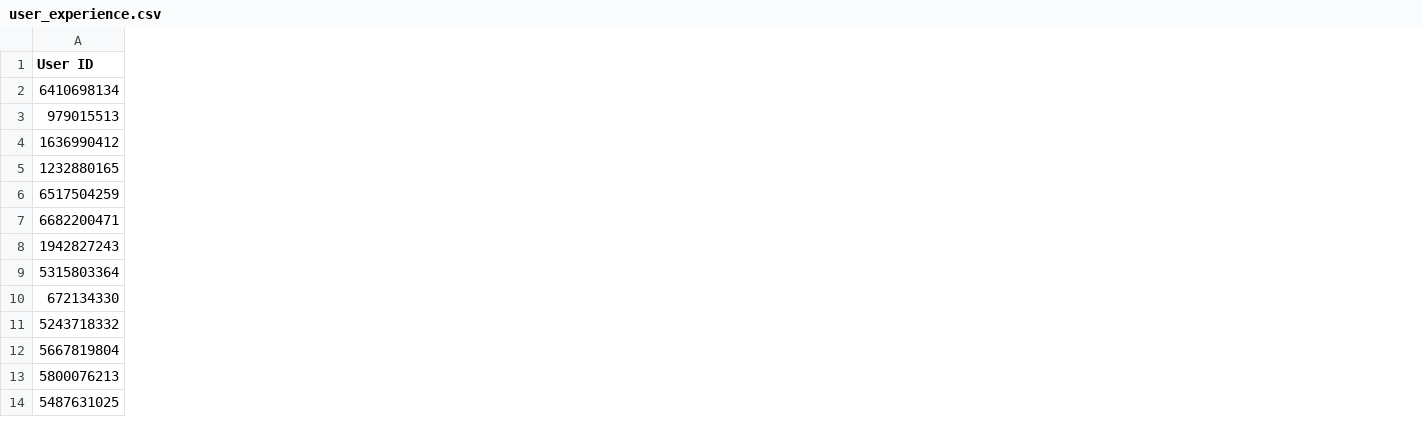
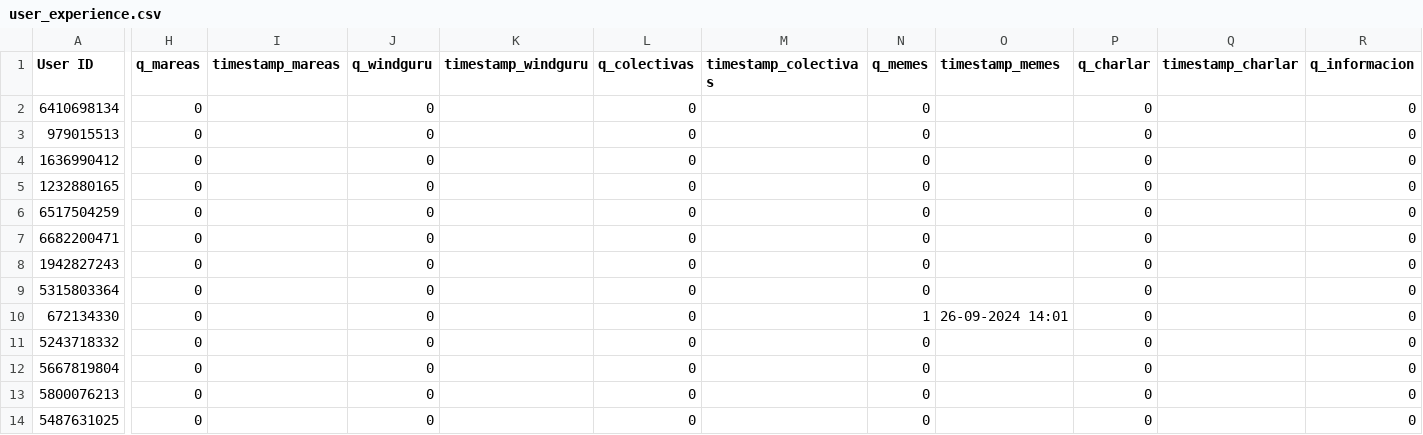
Before and after one commit to marajadesantelmo/deltix, a CSV file: user_experience.csv, drawn as a sheet; only a part is shown, gaps mark what is left out; the diff covers the shown part only; the diff names each change by its address in the sheet, - before the commit and + after, or states it on an @@ line.

Commit message:
user_experience_log

```diff
--- a/user_experience.csv
+++ b/user_experience.csv
+column H (q_mareas), rows 2-14: all 0
+column I (timestamp_mareas), empty
+column J (q_windguru), rows 2-14: all 0
+column K (timestamp_windguru), empty
+column L (q_colectivas), rows 2-14: all 0
+column M (timestamp_colectivas), empty
+column N (q_memes), rows 2-14: 0 | 0 | 0 | 0 | 0 | 0 | 0 | 0 | 1 | 0 | 0 | 0 | 0
+column O (timestamp_memes), row 10: 26-09-2024 14:01
+column P (q_charlar), rows 2-14: all 0
+column Q (timestamp_charlar), empty
+column R (q_informacion), rows 2-14: all 0
```
Also changed, not shown: 7 added columns elsewhere in this file, 2 other files.
